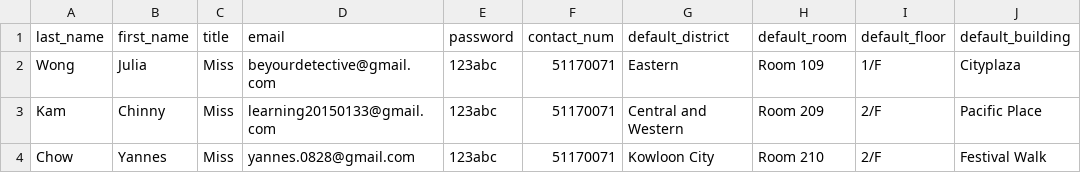
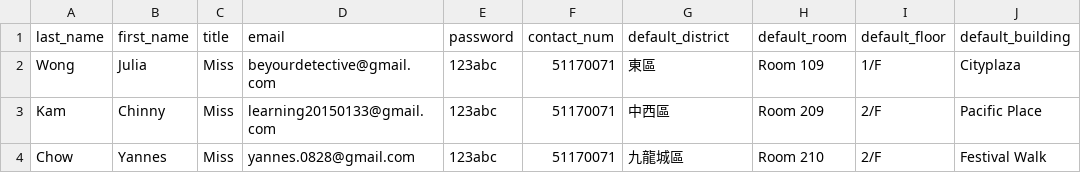
Before and after one commit to leaarn/c25-bad-project-04-tw, a CSV file: express-server/db/users.csv, drawn as a sheet; only a part is shown; the diff names each change by its address in the sheet, - before the commit and + after, or states it on an @@ line.

```diff
--- a/express-server/db/users.csv
+++ b/express-server/db/users.csv
-G2 (default_district): Eastern
+G2 (default_district): 東區
-G3 (default_district): Central and Western
+G3 (default_district): 中西區
-G4 (default_district): Kowloon City
+G4 (default_district): 九龍城區
```
Also changed, not shown: 31 other files.
